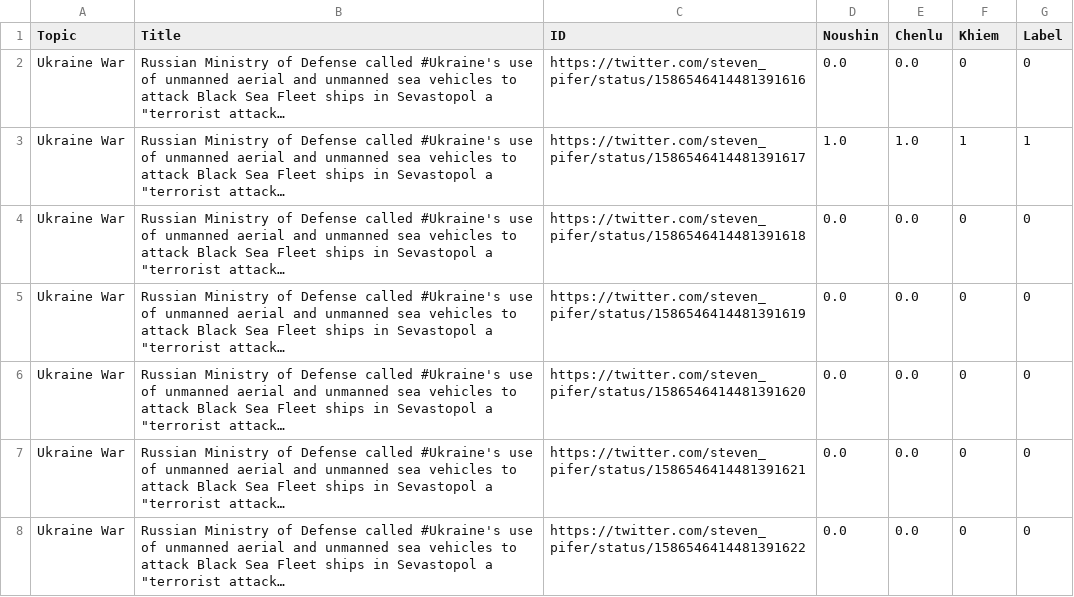
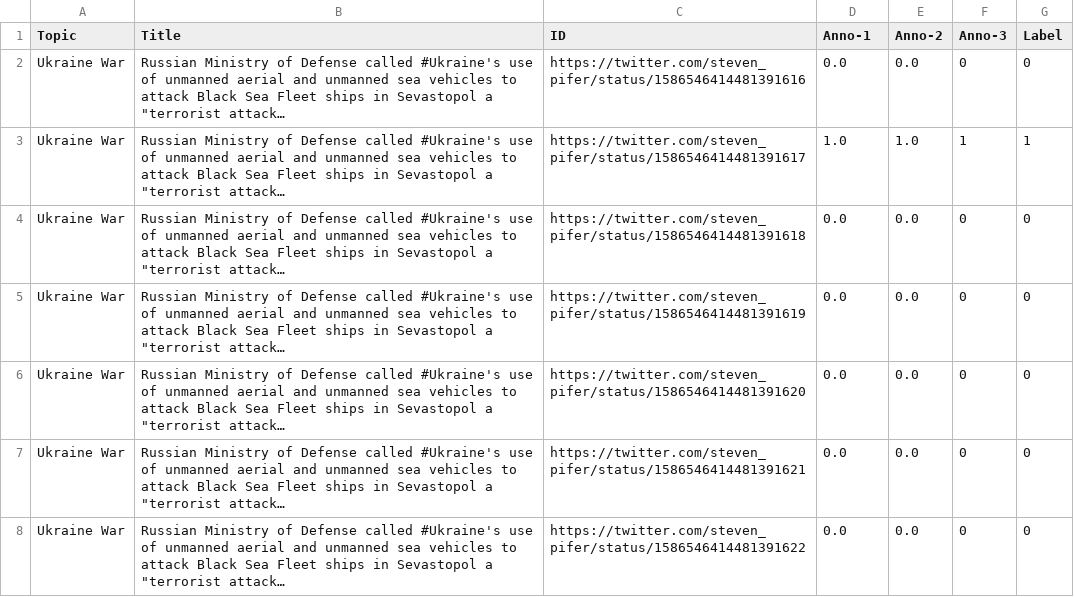
Before and after one commit to KhiemPhi/wabt-det, a CSV file: dataset/twitter_data_1204.csv, drawn as a sheet; only a part is shown; long unchanged cells end in …; the diff names each change by its address in the sheet, - before the commit and + after, or states it on an @@ line.

Commit message:
fix data add annotation guidelines

```diff
--- a/dataset/twitter_data_1204.csv
+++ b/dataset/twitter_data_1204.csv
-D1: Noushin
+D1: Anno-1
-E1: Chenlu
+E1: Anno-2
-F1: Khiem
+F1: Anno-3
```
Also changed, not shown: dataset/youtube_data_1645.csv, 1 other file.
